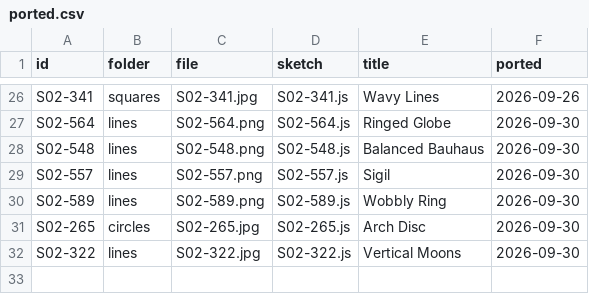
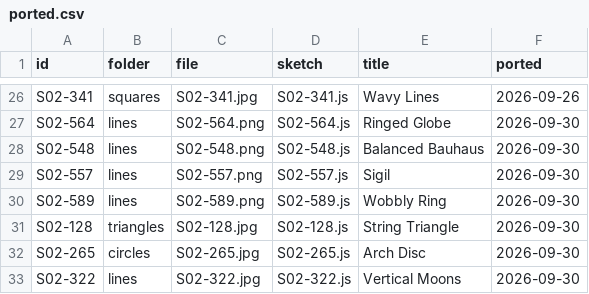
Before and after one commit to grayson-harrington/interactive-wallpaper, a CSV file: src/sketches/daily-minimal/ported.csv, drawn as a sheet; only a part is shown, gaps mark what is left out.

```diff
--- a/src/sketches/daily-minimal/ported.csv
+++ b/src/sketches/daily-minimal/ported.csv
@@ -30,2 +30,3 @@ S02-557,lines,S02-557.png,S02-557.js,Sigil,2026-09-30
 S02-589,lines,S02-589.png,S02-589.js,Wobbly Ring,2026-09-30
+S02-128,triangles,S02-128.jpg,S02-128.js,String Triangle,2026-09-30
 S02-265,circles,S02-265.jpg,S02-265.js,Arch Disc,2026-09-30
```
Also changed, not shown: 3 other files.
